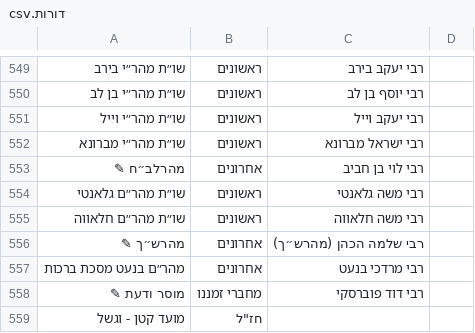
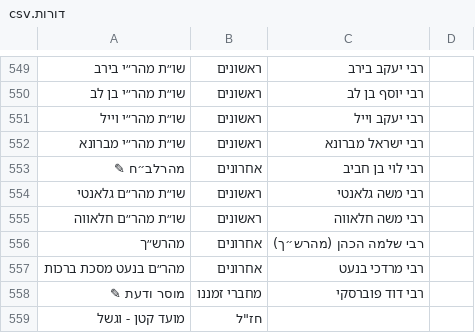
Before and after one commit to YairDaniel11/Otzarya-Unofficial-Books, a CSV file: ספרים/קבצי קישורים וסדר הדורות/דורות.csv, drawn as a sheet; only a part is shown, gaps mark what is left out.

```diff
--- a/ספרים/קבצי קישורים וסדר הדורות/דורות.csv
+++ b/ספרים/קבצי קישורים וסדר הדורות/דורות.csv
@@ -555,3 +555,3 @@
 שו״ת מהר״ם חלאווה,ראשונים,רבי משה חלאווה,
-מהרש״ך ✎,אחרונים,רבי שלמה הכהן (מהרש״ך),
+מהרש״ך,אחרונים,רבי שלמה הכהן (מהרש״ך),
 מהר״ם בנעט מסכת ברכות,אחרונים,רבי מרדכי בנעט,
```
Also changed, not shown: 2 other files.
